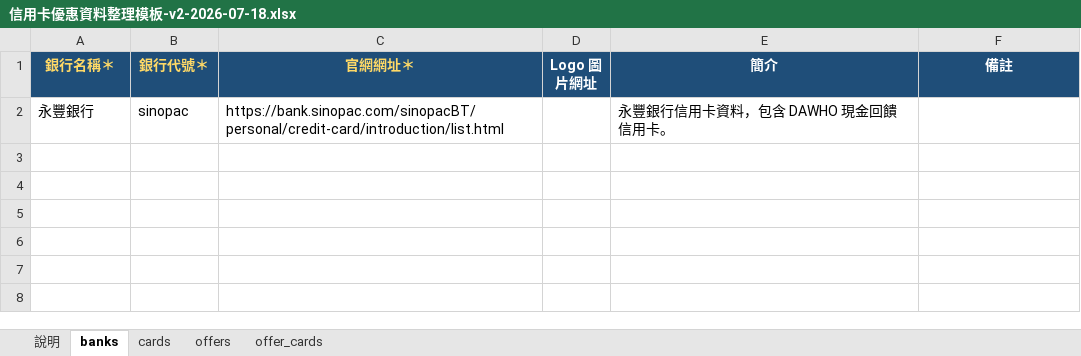
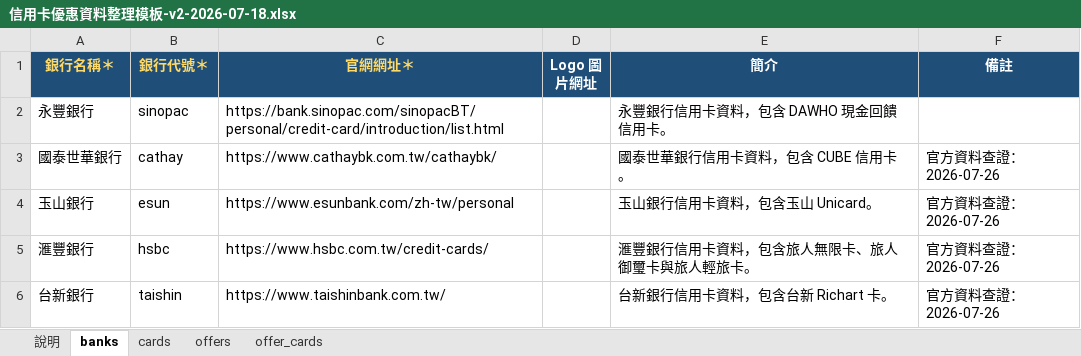
Before and after one commit to hayleyluwei/Credit-card-web, an Excel workbook: docs/data-collection/信用卡優惠資料整理模板-v2-2026-07-18.xlsx, sheet banks, drawn as a sheet; values as stored, in another font and other column widths than the file's, no borders; the diff names each change by its address in the sheet, - before the commit and + after, or states it on an @@ line.

```diff
--- a/docs/data-collection/信用卡優惠資料整理模板-v2-2026-07-18.xlsx (sheet banks)
+++ b/docs/data-collection/信用卡優惠資料整理模板-v2-2026-07-18.xlsx (sheet banks)
+row 3: 國泰世華銀行 | cathay | https://www.cathaybk.com.tw/cathaybk/ |  | 國泰世華銀行信用卡資料，包含 CUBE 信用卡。 | 官方資料查證：2026-07-26
+row 4: 玉山銀行 | esun | https://www.esunbank.com/zh-tw/personal |  | 玉山銀行信用卡資料，包含玉山 Unicard。 | 官方資料查證：2026-07-26
+row 5: 滙豐銀行 | hsbc | https://www.hsbc.com.tw/credit-cards/ |  | 滙豐銀行信用卡資料，包含旅人無限卡、旅人御璽卡與旅人輕旅卡。 | 官方資料查證：2026-07-26
+row 6: 台新銀行 | taishin | https://www.taishinbank.com.tw/ |  | 台新銀行信用卡資料，包含台新 Richart 卡。 | 官方資料查證：2026-07-26
```
Also changed, not shown: sheet offers, sheet cards, sheet offer_cards.
